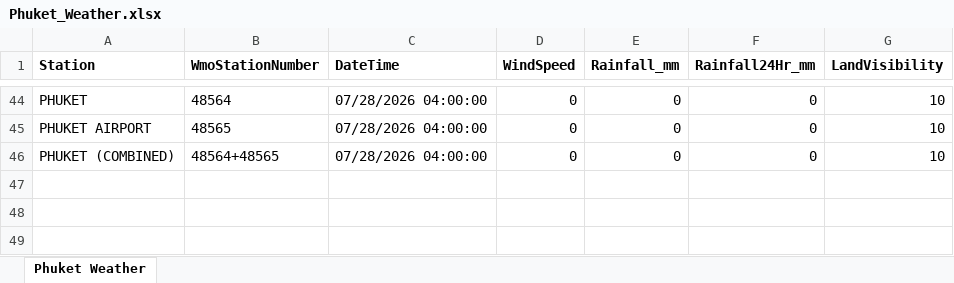
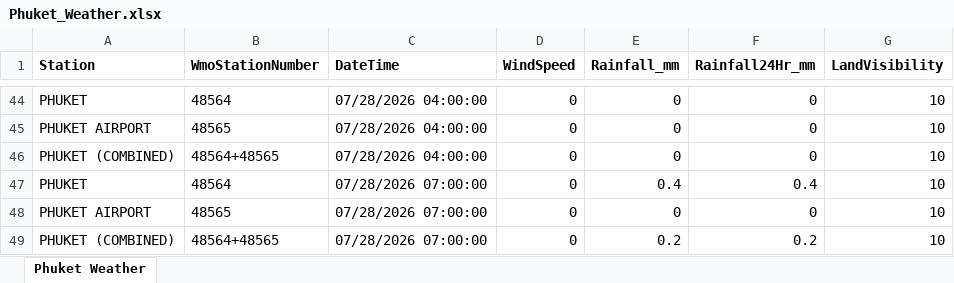
Before and after one commit to ankitrana90/my-phuket-weather-repo, an Excel workbook: Phuket_Weather.xlsx, sheet Phuket Weather, drawn as a sheet; only a part is shown, gaps mark what is left out; values as stored, in another font and other column widths than the file's, no borders; the diff names each change by its address in the sheet, - before the commit and + after, or states it on an @@ line.

```diff
--- a/Phuket_Weather.xlsx (sheet Phuket Weather)
+++ b/Phuket_Weather.xlsx (sheet Phuket Weather)
+row 47: PHUKET | 48564 | 07/28/2026 07:00:00 | 0 | 0.4 | 0.4 | 10
+row 48: PHUKET AIRPORT | 48565 | 07/28/2026 07:00:00 | 0 | 0 | 0 | 10
+row 49: PHUKET (COMBINED) | 48564+48565 | 07/28/2026 07:00:00 | 0 | 0.2 | 0.2 | 10
```
